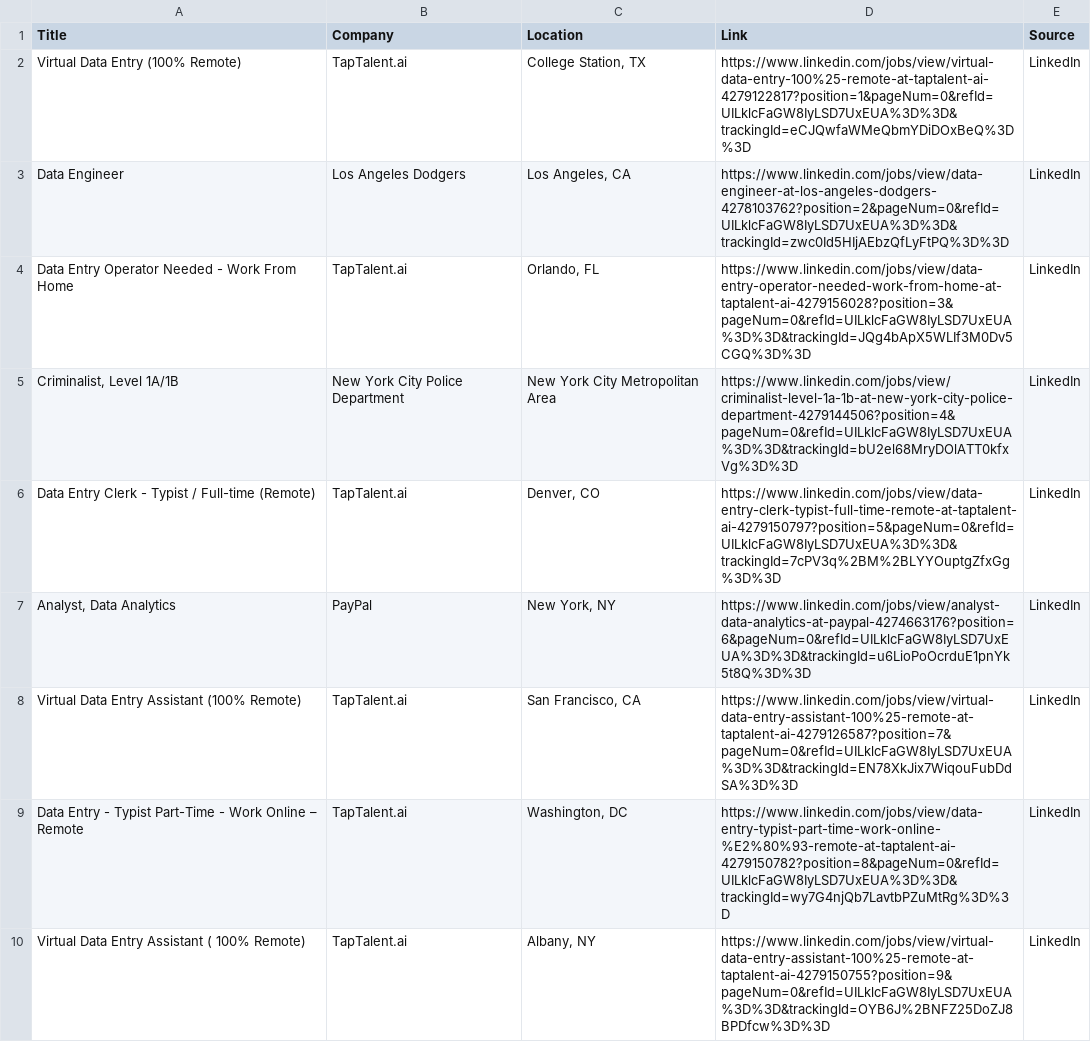
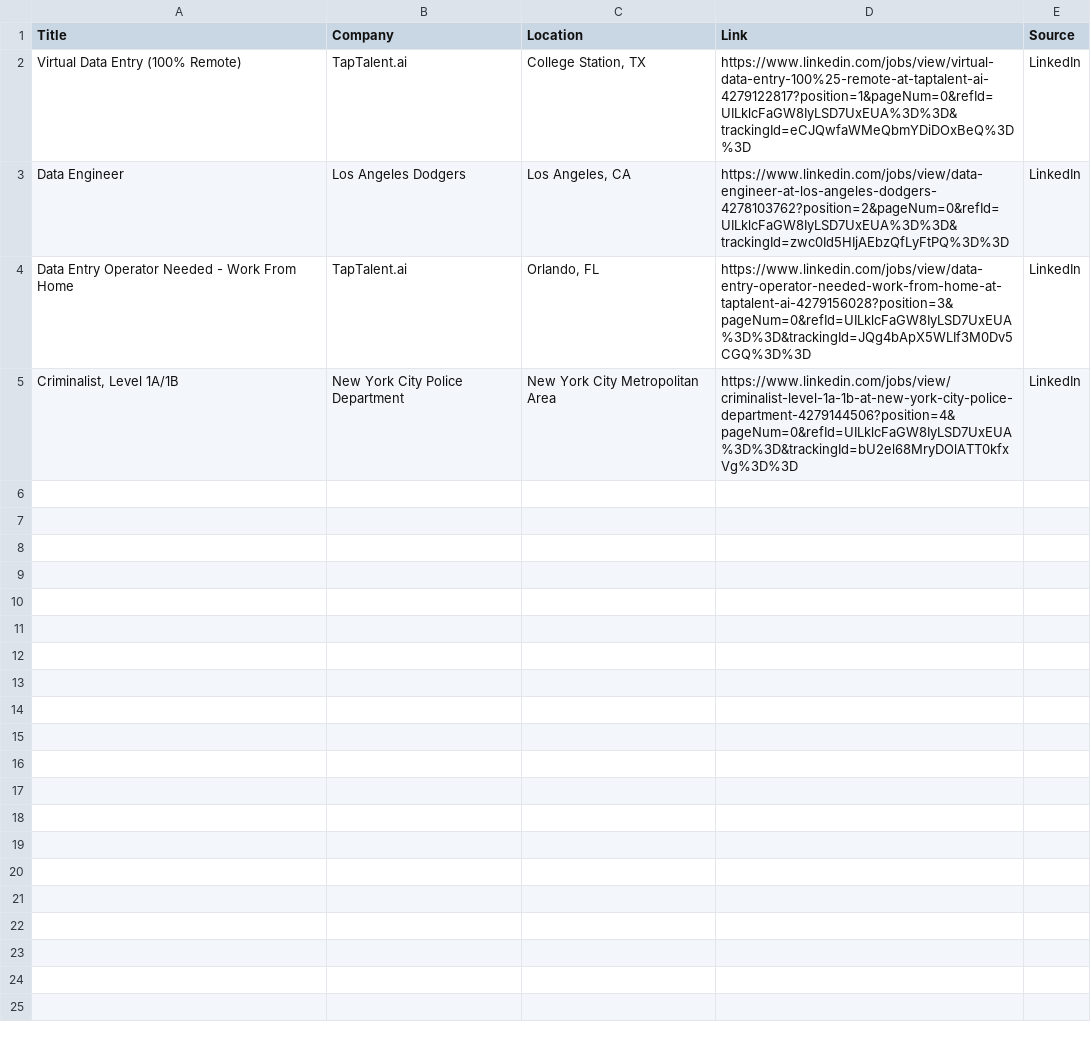
Before and after one commit to Manish-123m/J0b_search_Script, a CSV file: data_job_results.csv, drawn as a sheet.

Commit message:
Update data_job_results.csv

```diff
--- a/data_job_results.csv
+++ b/data_job_results.csv
@@ -5,6 +5 @@ Data Entry Operator Needed - Work From Home,TapTalent.ai,"Orlando, FL",https://w
 "Criminalist, Level 1A/1B",New York City Police Department,New York City Metropolitan Area,https://www.linkedin.com/jobs/view/criminalist-level-1a-1b-at-new-york-city-police-department-4279144506?position=4&pageNum=0&refId=UILklcFaGW8IyLSD7UxEUA%3D%3D&trackingId=bU2el68MryDOlATT0kfxVg%3D%3D,LinkedIn
-Data Entry Clerk - Typist / Full-time (Remote),TapTalent.ai,"Denver, CO",https://www.linkedin.com/jobs/view/data-entry-clerk-typist-full-time-remote-at-taptalent-ai-4279150797?position=5&pageNum=0&refId=UILklcFaGW8IyLSD7UxEUA%3D%3D&trackingId=7cPV3q%2BM%2BLYYOuptgZfxGg%3D%3D,LinkedIn
-"Analyst, Data Analytics",PayPal,"New York, NY",https://www.linkedin.com/jobs/view/analyst-data-analytics-at-paypal-4274663176?position=6&pageNum=0&refId=UILklcFaGW8IyLSD7UxEUA%3D%3D&trackingId=u6LioPoOcrduE1pnYk5t8Q%3D%3D,LinkedIn
-Virtual  Data Entry Assistant (100% Remote),TapTalent.ai,"San Francisco, CA",https://www.linkedin.com/jobs/view/virtual-data-entry-assistant-100%25-remote-at-taptalent-ai-4279126587?position=7&pageNum=0&refId=UILklcFaGW8IyLSD7UxEUA%3D%3D&trackingId=EN78XkJix7WiqouFubDdSA%3D%3D,LinkedIn
-Data Entry - Typist Part-Time - Work Online – Remote,TapTalent.ai,"Washington, DC",https://www.linkedin.com/jobs/view/data-entry-typist-part-time-work-online-%E2%80%93-remote-at-taptalent-ai-4279150782?position=8&pageNum=0&refId=UILklcFaGW8IyLSD7UxEUA%3D%3D&trackingId=wy7G4njQb7LavtbPZuMtRg%3D%3D,LinkedIn
-Virtual  Data Entry Assistant ( 100% Remote),TapTalent.ai,"Albany, NY",https://www.linkedin.com/jobs/view/virtual-data-entry-assistant-100%25-remote-at-taptalent-ai-4279150755?position=9&pageNum=0&refId=UILklcFaGW8IyLSD7UxEUA%3D%3D&trackingId=OYB6J%2BNFZ25DoZJ8BPDfcw%3D%3D,LinkedIn
```
